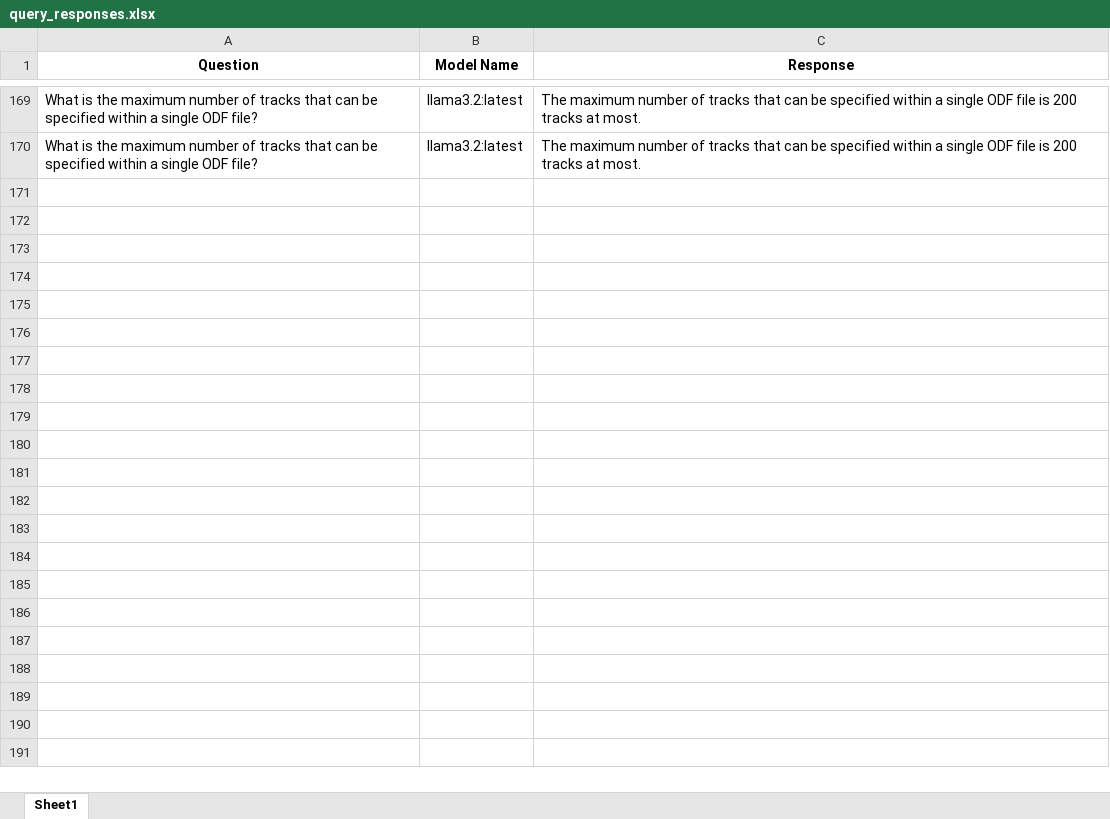
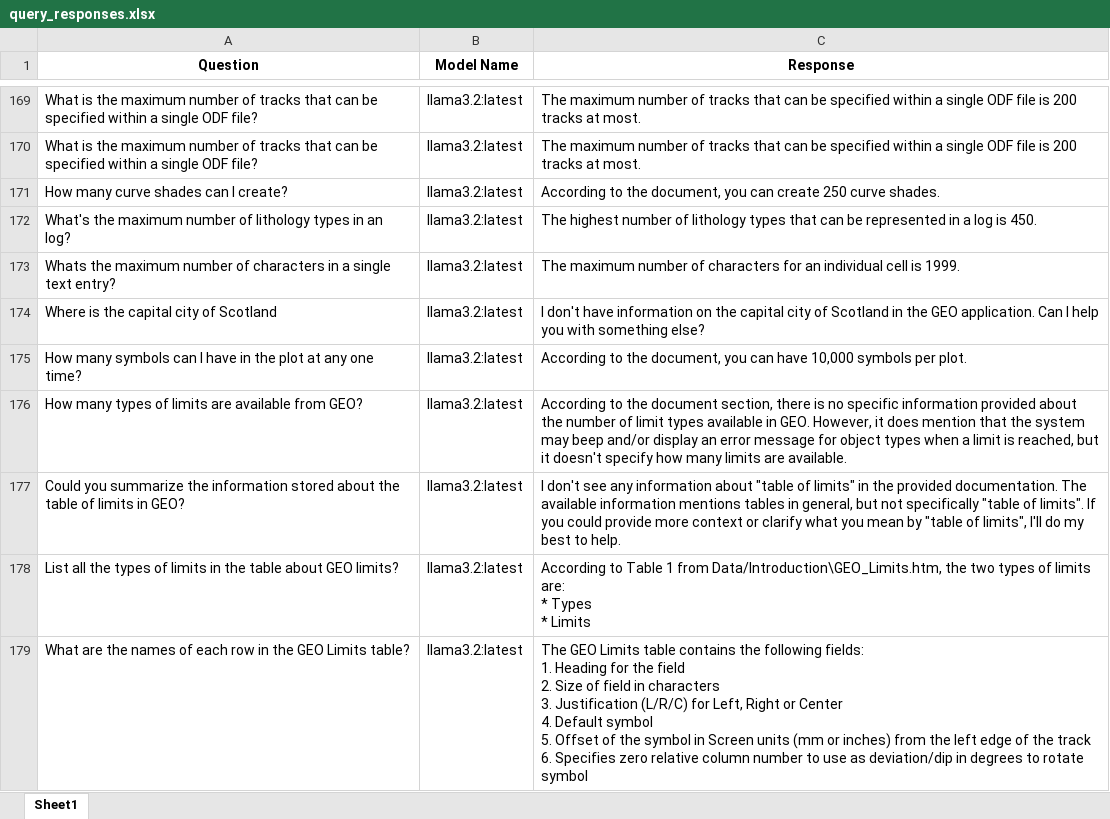
Before and after one commit to hlin-0420/GEO-bot-prototype, an Excel workbook: Data/query_responses.xlsx, sheet Sheet1, drawn as a sheet; only a part is shown, gaps mark what is left out; values as stored, in another font and other column widths than the file's, no borders; ↵ is a line break in a cell; the diff names each change by its address in the sheet, - before the commit and + after, or states it on an @@ line.

Commit message:
Train Data Formatting -1 07 03 25

```diff
--- a/Data/query_responses.xlsx (sheet Sheet1)
+++ b/Data/query_responses.xlsx (sheet Sheet1)
+row 171: How many curve shades can I create? | llama3.2:latest | According to the document, you can create 250 curve shades.
+row 172: What's the maximum number of lithology types in an log? | llama3.2:latest | The highest number of lithology types that can be represented in a log is 450.
+row 173: Whats the maximum number of characters in a single text entry? | llama3.2:latest | The maximum number of characters for an individual cell is 1999.
+row 174: Where is the capital city of Scotland | llama3.2:latest | I don't have information on the capital city of Scotland in the GEO application. Can I help you with something else?
+row 175: How many symbols can I have in the plot at any one time? | llama3.2:latest | According to the document, you can have 10,000 symbols per plot.
+row 176: How many types of limits are available from GEO? | llama3.2:latest | According to the document section, there is no specific information provided about the number of limit types available in GEO. However, it does mention that the system may beep and/or display an error message for object types when a limit is reached, but it doesn't specify how many limits are available.
+row 177: Could you summarize the information stored about the table of limits in GEO? | llama3.2:latest | I don't see any information about "table of limits" in the provided documentation. The available information mentions tables in general, but not specifically "table of limits". If you could provide more context or clarify what you mean by "table of limits", I'll do my best to help.
+row 178: List all the types of limits in the table about GEO limits? | llama3.2:latest | According to Table 1 from Data/Introduction\GEO_Limits.htm, the two types of limits are: ↵ * Types ↵ * Limits
+row 179: What are the names of each row in the GEO Limits table? | llama3.2:latest | The GEO Limits table contains the following fields: ↵ 1. Heading for the field ↵ 2. Size of field in characters ↵ 3. Justification (L/R/C) for Left, Right or Center ↵ 4. Default symbol ↵ 5. Offset of the symbol in Screen units (mm or inches) from the left edge of the track ↵ 6. Specifies zero relative column number to use as deviation/dip in degrees to rotate symbol
```
Also changed, not shown: 5 other files.
